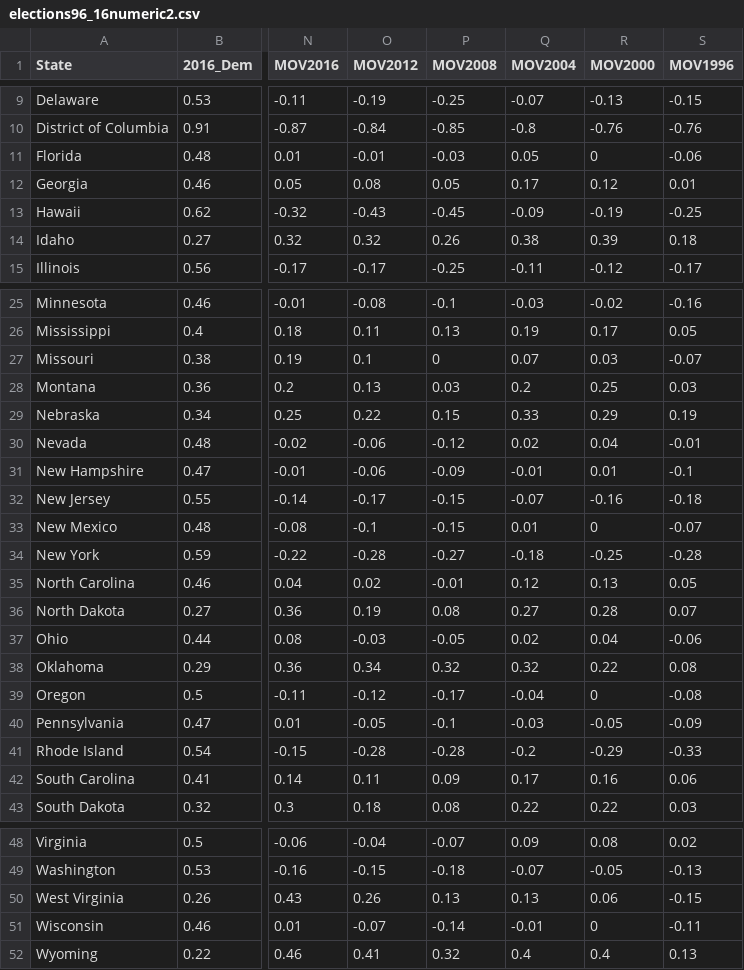
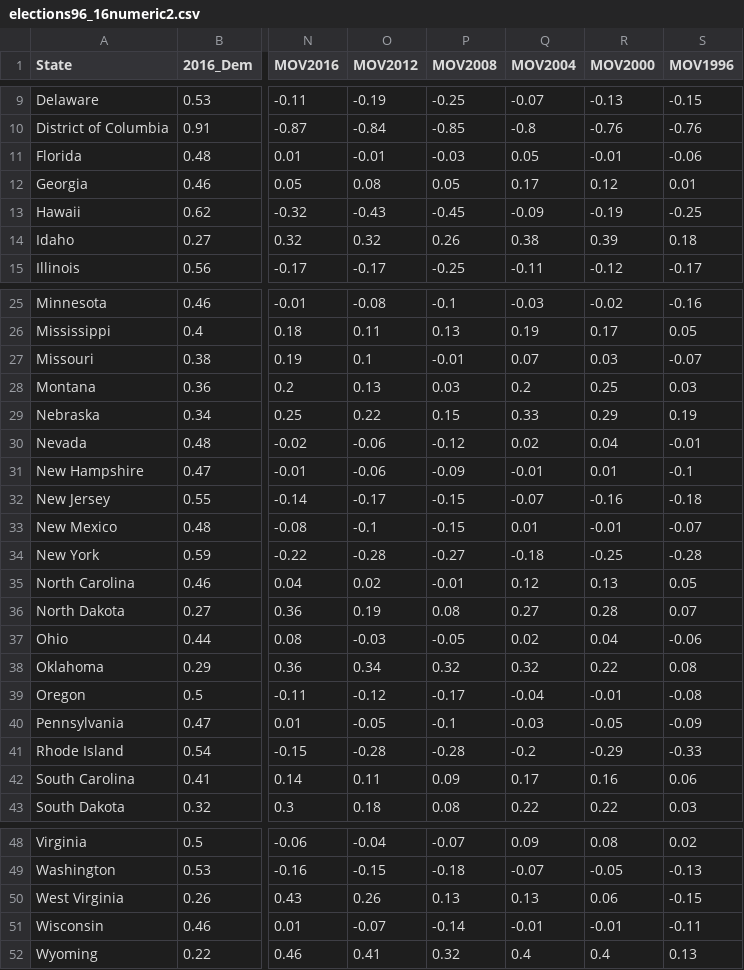
Before and after one commit to mubink51/FIT3179Hw2, a CSV file: elections96_16numeric2.csv, drawn as a sheet; only a part is shown, gaps mark what is left out; the diff names each change by its address in the sheet, - before the commit and + after, or states it on an @@ line.

Commit message:
Add files via upload

```diff
--- a/elections96_16numeric2.csv
+++ b/elections96_16numeric2.csv
-R11 (MOV2000): 0
+R11 (MOV2000): -0.01
-P27 (MOV2008): 0
+P27 (MOV2008): -0.01
-R33 (MOV2000): 0
+R33 (MOV2000): -0.01
-R39 (MOV2000): 0
+R39 (MOV2000): -0.01
-R51 (MOV2000): 0
+R51 (MOV2000): -0.01
```
